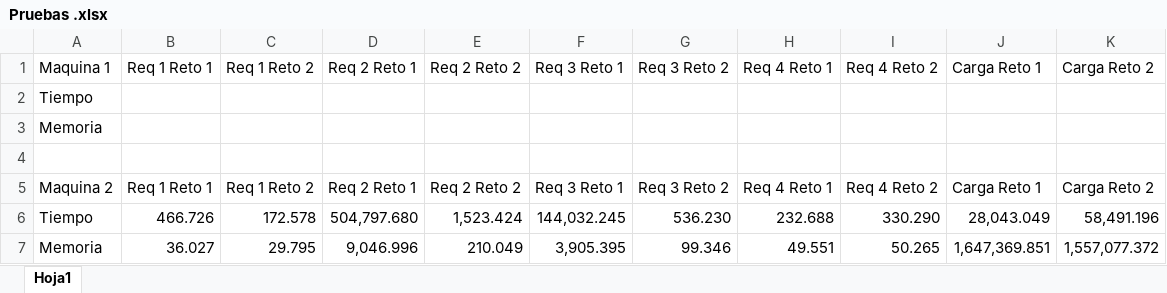
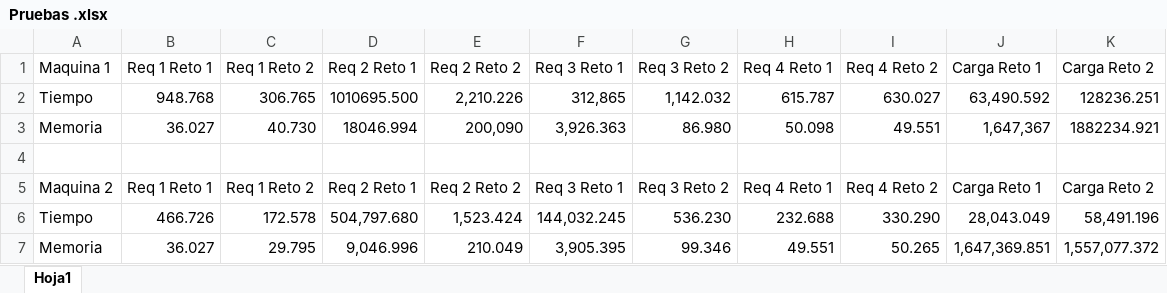
Before and after one commit to EDA2021-1-SEC02-G04/Reto2-G04, an Excel workbook: Docs/Pruebas .xlsx, sheet Hoja1, drawn as a sheet; values as stored, in another font and other column widths than the file's, no borders; removed rows and columns are numbered as before the commit, all else as after; the diff names each change by its address in the sheet, - before the commit and + after, or states it on an @@ line.

Commit message:
Reto 2- Entrega final

```diff
--- a/Docs/Pruebas .xlsx (sheet Hoja1)
+++ b/Docs/Pruebas .xlsx (sheet Hoja1)
-row 2: Tiempo
-row 3: Memoria
+row 2: Tiempo | 948.768 | 306.765 | 1010695.500 | 2,210.226 | 312,865 | 1,142.032 | 615.787 | 630.027 | 63,490.592 | 128236.251
+row 3: Memoria | 36.027 | 40.730 | 18046.994 | 200,090 | 3,926.363 | 86.980 | 50.098 | 49.551 | 1,647,367 | 1882234.921
```
Also changed, not shown: 2 other files.
